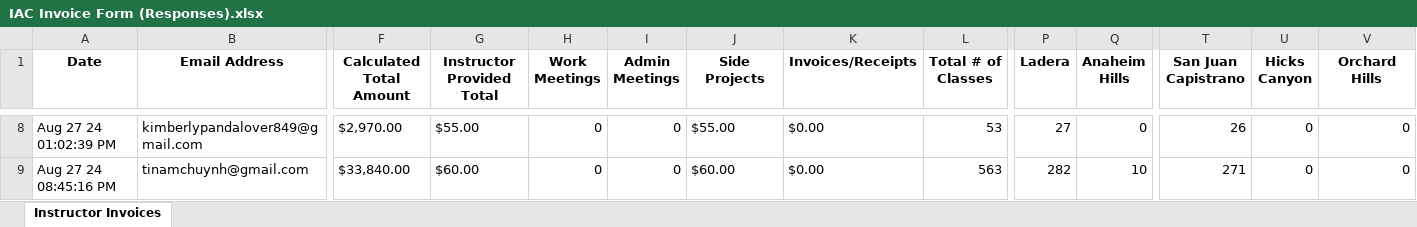
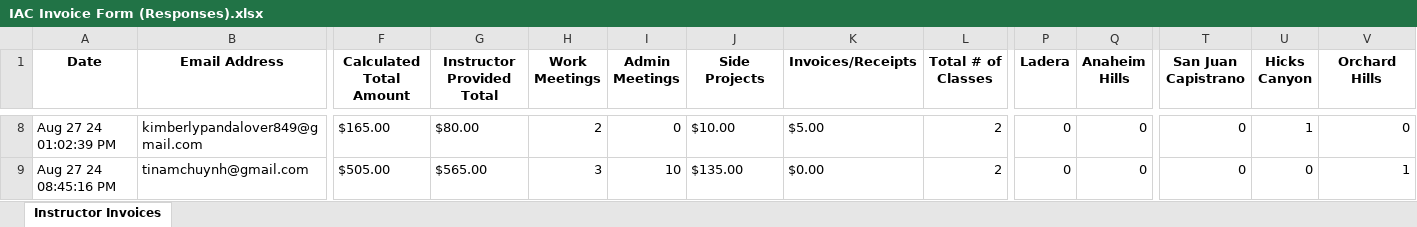
Before and after one commit to tmchuynh/invoices_calculations, an Excel workbook: IAC Invoice Form (Responses).xlsx, sheet Instructor Invoices, drawn as a sheet; only a part is shown, gaps mark what is left out; values as stored, in another font and other column widths than the file's, no borders; conditional formats not drawn; the diff covers the shown part only; the diff names each change by its address in the sheet, - before the commit and + after, or states it on an @@ line.

```diff
--- a/IAC Invoice Form (Responses).xlsx (sheet Instructor Invoices)
+++ b/IAC Invoice Form (Responses).xlsx (sheet Instructor Invoices)
-F8 (Calculated Total Amount): $2,970.00
+F8 (Calculated Total Amount): $165.00
-G8 (Instructor Provided Total): $55.00
+G8 (Instructor Provided Total): $80.00
-H8 (Work Meetings): 0
+H8 (Work Meetings): 2
-J8 (Side Projects): $55.00
+J8 (Side Projects): $10.00
-K8 (Invoices/Receipts): $0.00
+K8 (Invoices/Receipts): $5.00
-L8 (Total # of Classes): 53
+L8 (Total # of Classes): 2
-P8 (Ladera): 27
+P8 (Ladera): 0
-T8 (San Juan Capistrano): 26
+T8 (San Juan Capistrano): 0
-U8 (Hicks Canyon): 0
+U8 (Hicks Canyon): 1
-F9 (Calculated Total Amount): $33,840.00
+F9 (Calculated Total Amount): $505.00
-G9 (Instructor Provided Total): $60.00
+G9 (Instructor Provided Total): $565.00
-H9 (Work Meetings): 0
+H9 (Work Meetings): 3
-I9 (Admin Meetings): 0
+I9 (Admin Meetings): 10
-J9 (Side Projects): $60.00
+J9 (Side Projects): $135.00
-L9 (Total # of Classes): 563
+L9 (Total # of Classes): 2
-P9 (Ladera): 282
+P9 (Ladera): 0
-Q9 (Anaheim Hills): 10
+Q9 (Anaheim Hills): 0
-T9 (San Juan Capistrano): 271
+T9 (San Juan Capistrano): 0
-V9 (Orchard Hills): 0
+V9 (Orchard Hills): 1
```
Also changed, not shown: 34 edited cells elsewhere in this sheet, 1 other file.
